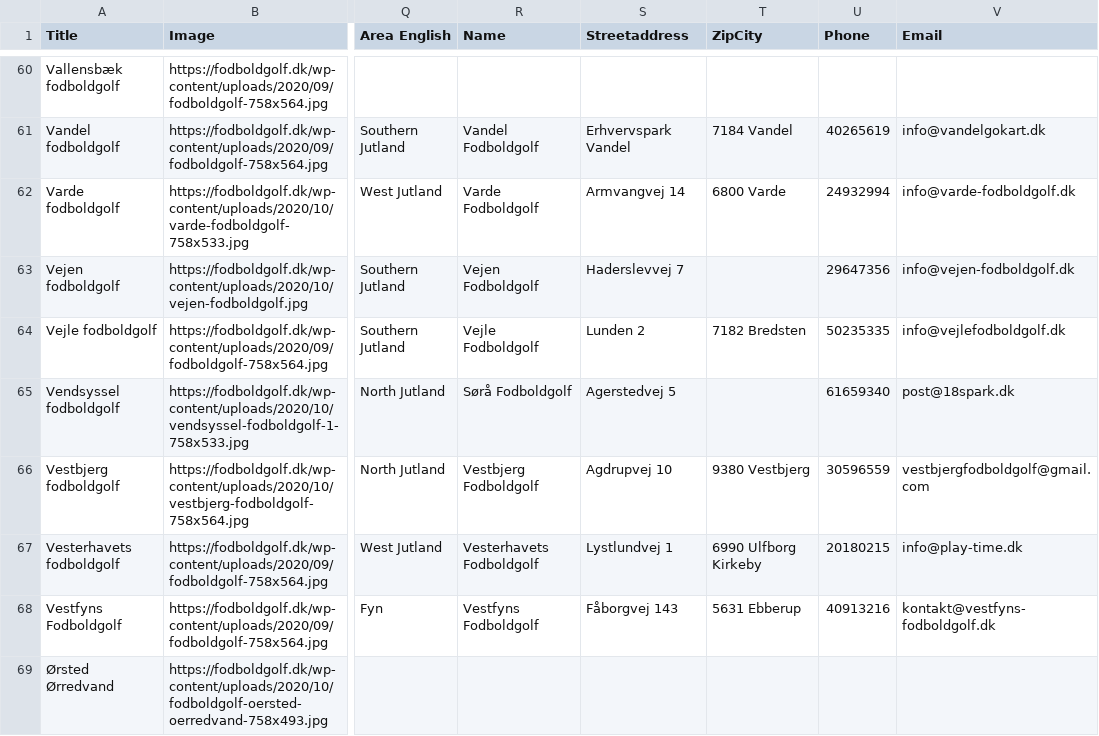
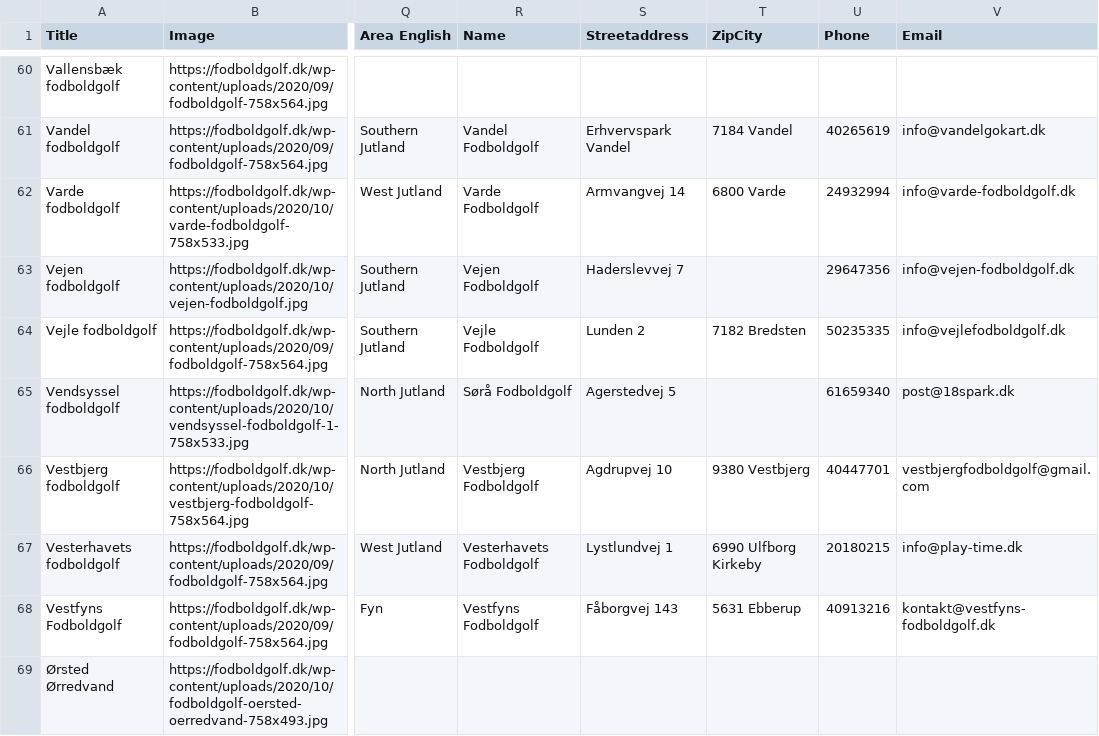
Before and after one commit to lsolesen/legestue-net-jekyll, a CSV file: _data/fodboldgolfbaner.csv, drawn as a sheet; only a part is shown, gaps mark what is left out; the diff names each change by its address in the sheet, - before the commit and + after, or states it on an @@ line.

Commit message:
Updated phone number

```diff
--- a/_data/fodboldgolfbaner.csv
+++ b/_data/fodboldgolfbaner.csv
-U66 (Phone): 30596559
+U66 (Phone): 40447701
```
Also changed, not shown: 1 other file.
